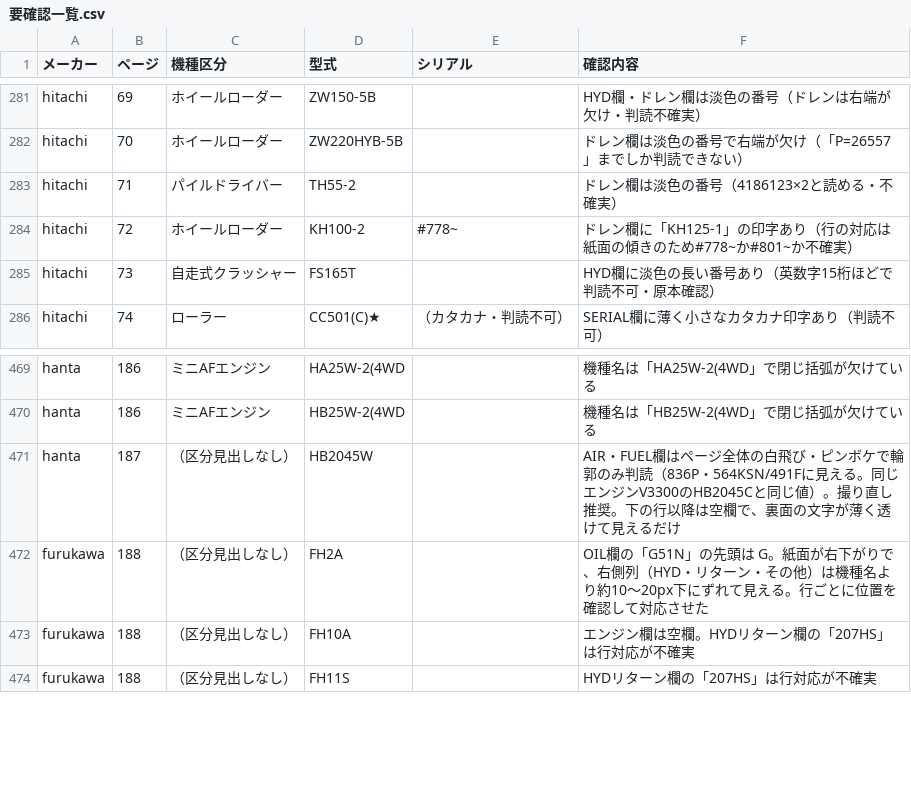
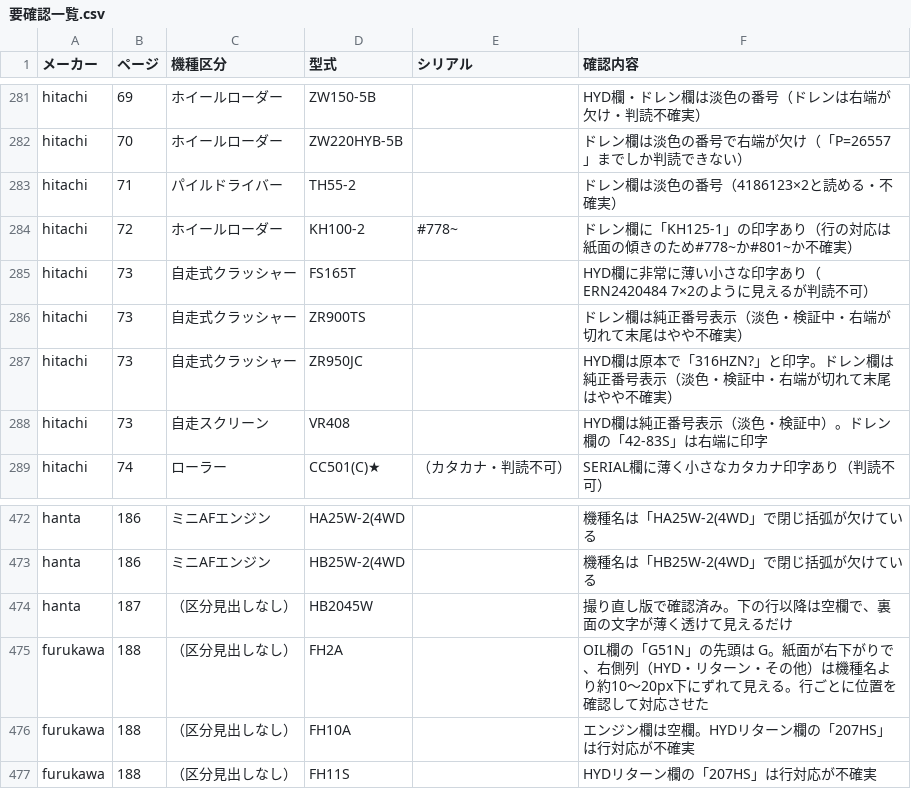
Before and after one commit to danzo42/element-search, a CSV file: 要確認一覧.csv, drawn as a sheet; only a part is shown, gaps mark what is left out.

```diff
--- a/要確認一覧.csv
+++ b/要確認一覧.csv
@@ -284,3 +284,6 @@
 "hitachi","72","ホイールローダー","KH100-2","#778~","ドレン欄に「KH125-1」の印字あり（行の対応は紙面の傾きのため#778~か#801~か不確実）"
-"hitachi","73","自走式クラッシャー","FS165T","","HYD欄に淡色の長い番号あり（英数字15桁ほどで判読不可・原本確認）"
+"hitachi","73","自走式クラッシャー","FS165T","","HYD欄に非常に薄い小さな印字あり（ERN2420484 7×2のように見えるが判読不可）"
+"hitachi","73","自走式クラッシャー","ZR900TS","","ドレン欄は純正番号表示（淡色・検証中・右端が切れて末尾はやや不確実）"
+"hitachi","73","自走式クラッシャー","ZR950JC","","HYD欄は原本で「316HZN?」と印字。ドレン欄は純正番号表示（淡色・検証中・右端が切れて末尾はやや不確実）"
+"hitachi","73","自走スクリーン","VR408","","HYD欄は純正番号表示（淡色・検証中）。ドレン欄の「42-83S」は右端に印字"
 "hitachi","74","ローラー","CC501(C)★","（カタカナ・判読不可）","SERIAL欄に薄く小さなカタカナ印字あり（判読不可）"
@@ -470,3 +473,3 @@
 "hanta","186","ミニAFエンジン","HB25W-2(4WD","","機種名は「HB25W-2(4WD」で閉じ括弧が欠けている"
-"hanta","187","（区分見出しなし）","HB2045W","","AIR・FUEL欄はページ全体の白飛び・ピンボケで輪郭のみ判読（836P・564KSN/491Fに見える。同じエンジンV3300のHB2045Cと同じ値）。撮り直し推奨。下の行以降は空欄で、裏面の文字が薄く透けて見えるだけ"
+"hanta","187","（区分見出しなし）","HB2045W","","撮り直し版で確認済み。下の行以降は空欄で、裏面の文字が薄く透けて見えるだけ"
 "furukawa","188","（区分見出しなし）","FH2A","","OIL欄の「G51N」の先頭は G。紙面が右下がりで、右側列（HYD・リターン・その他）は機種名より約10〜20px下にずれて見える。行ごとに位置を確認して対応させた"
```
Also changed, not shown: data-src/hanta/p187.tsv, data-src/hitachi/p73.tsv, 3 other files.
